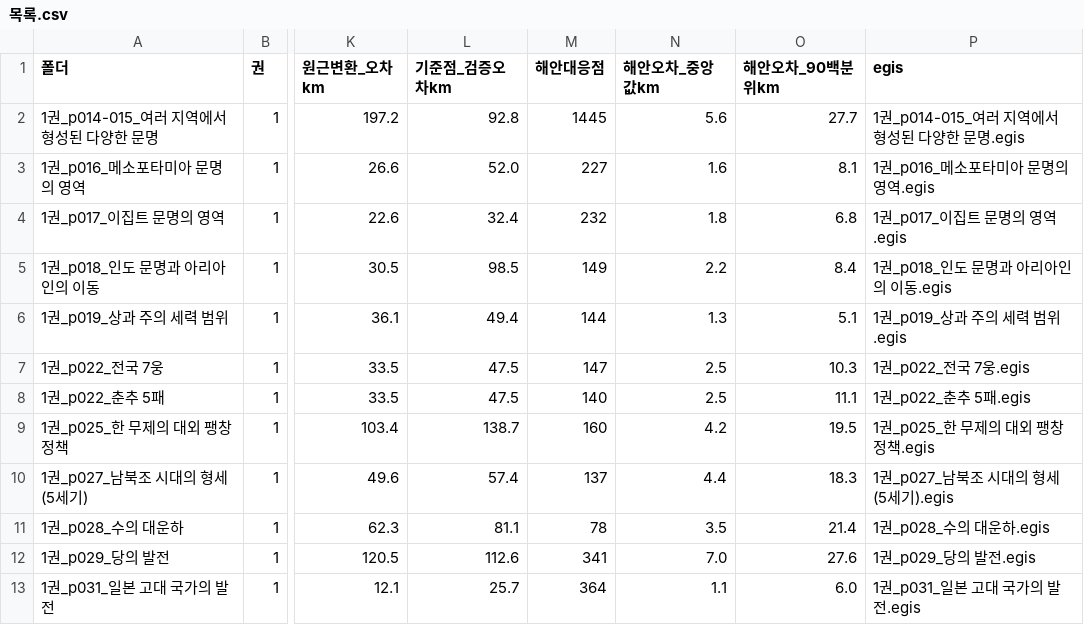
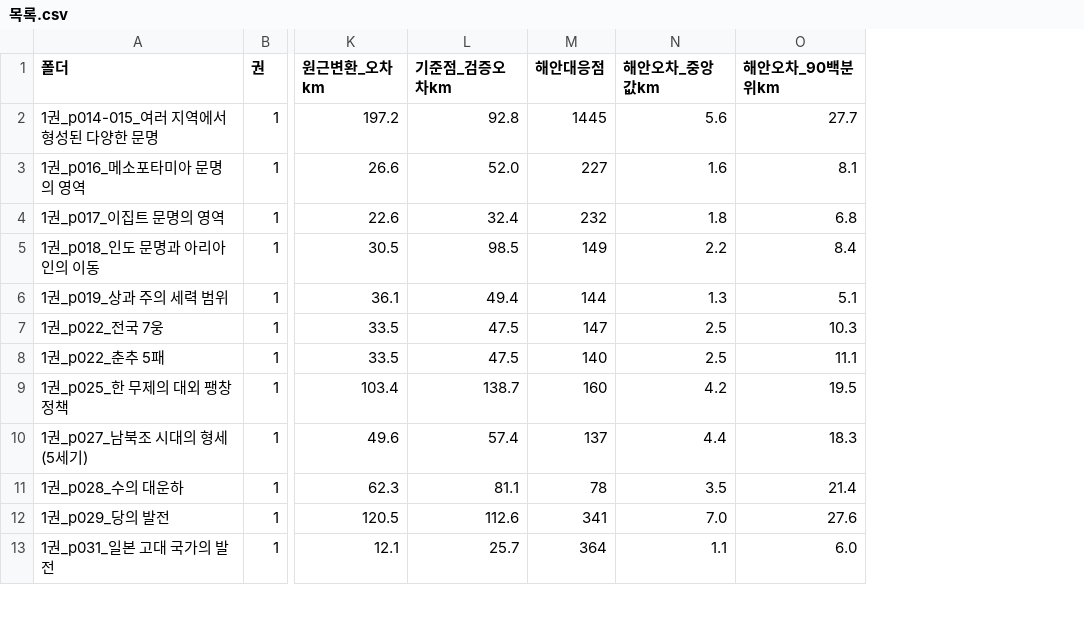
Before and after one commit to yhk1m/world-history-maps, a CSV file: data/목록.csv, drawn as a sheet; only a part is shown, gaps mark what is left out; the diff names each change by its address in the sheet, - before the commit and + after, or states it on an @@ line.

```diff
--- a/data/목록.csv
+++ b/data/목록.csv
-column P (egis), rows 2-13: 1권_p014-015_여러 지역에서 형성된 다양한 문명.egis | 1권_p016_메소포타미아 문명의 영역.egis | 1권_p017_이집트 문명의 영역.egis | 1권_p018_인도 문명과 아리아인의 이동.egis | 1권_p019_상과 주의 세력 범위.egis | 1권_p022_전국 7웅.egis | 1권_p022_춘추 5패.egis | 1권_p025_한 무제의 대외 팽창 정책.egis | 1권_p027_남북조 시대의 형세(5세기).egis | 1권_p028_수의 대운하.egis | 1권_p029_당의 발전.egis | 1권_p031_일본 고대 국가의 발전.egis
```
Also changed, not shown: 3 other files.
